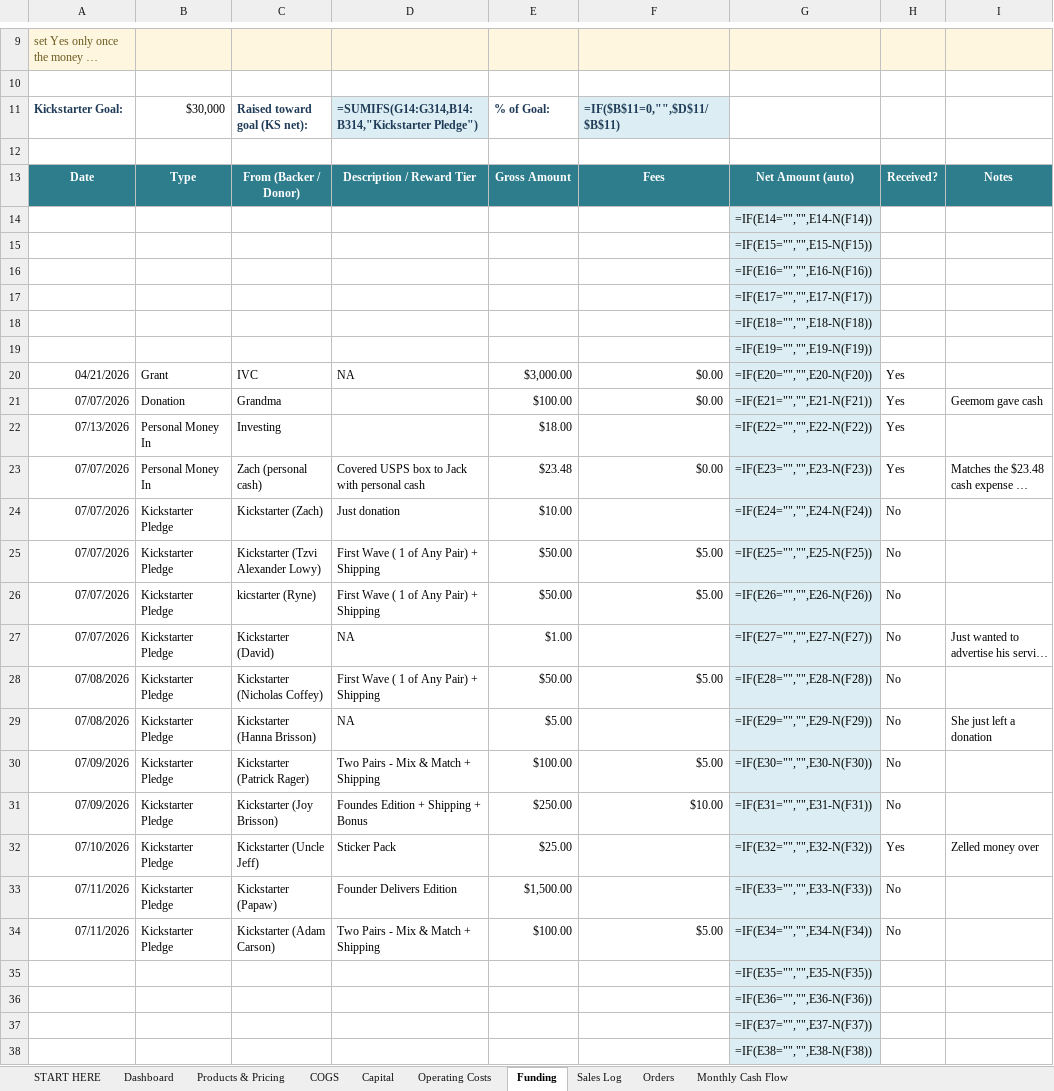
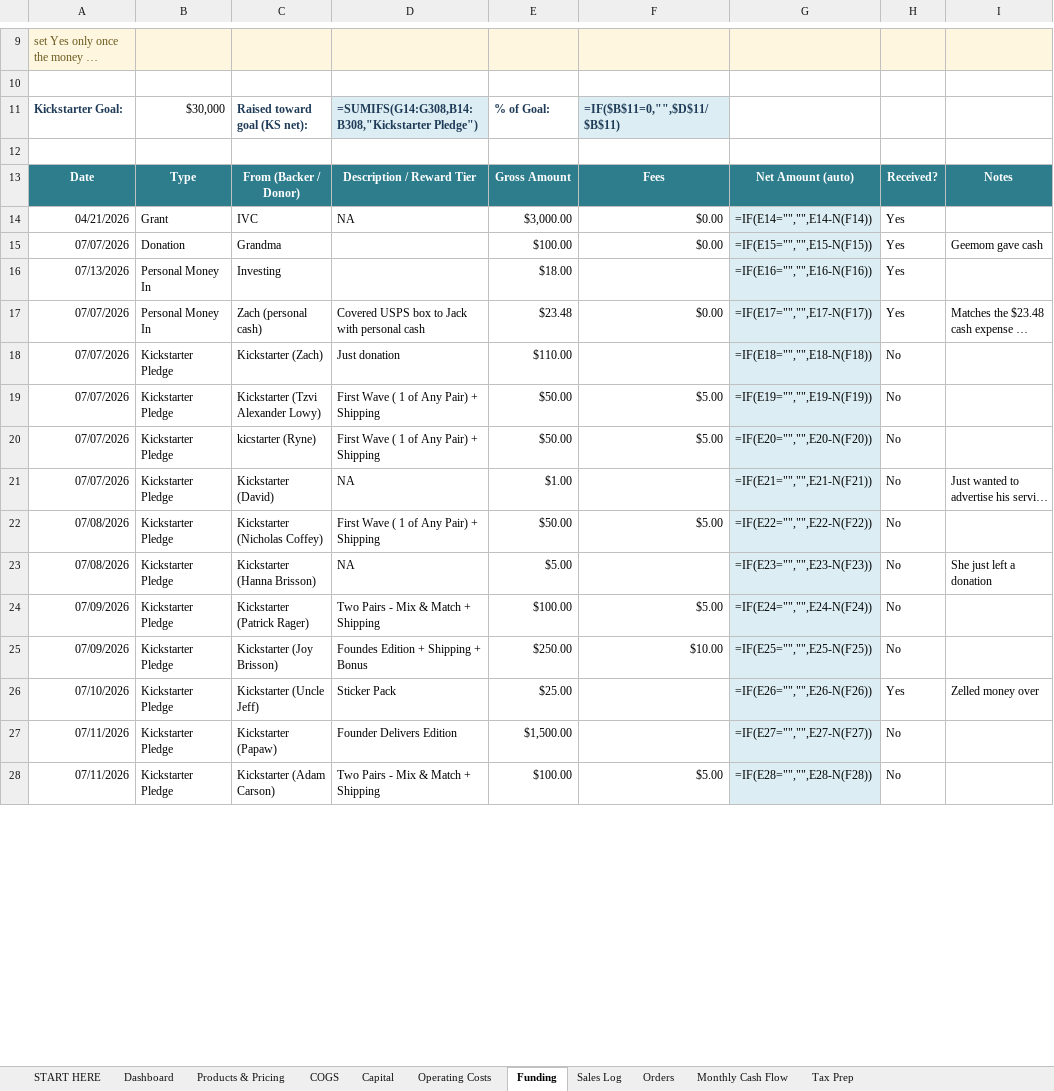
Before and after one commit to zman300z/BOYNT-WORK, an Excel workbook: BOYNT_Year1_Financial_Tracker.xlsx, sheet Funding, drawn as a sheet; only a part is shown, gaps mark what is left out; long unchanged cells end in …; values as stored, in another font and other column widths than the file's, no borders; formulas without a stored value are shown as written; conditional formats not drawn; removed rows and columns are numbered as before the commit, all else as after; the diff covers the shown part only; the diff names each change by its address in the sheet, - before the commit and + after, or states it on an @@ line.

```diff
--- a/BOYNT_Year1_Financial_Tracker.xlsx (sheet Funding)
+++ b/BOYNT_Year1_Financial_Tracker.xlsx (sheet Funding)
+sheet tab: Tax Prep
-D11: =SUMIFS(G14:G314,B14:B314,"Kickstarter Pledge")
+D11: =SUMIFS(G14:G308,B14:B308,"Kickstarter Pledge")
-row 14:  |  |  |  |  |  | =IF(E14="","",E14-N(F14))
-row 15:  |  |  |  |  |  | =IF(E15="","",E15-N(F15))
-row 16:  |  |  |  |  |  | =IF(E16="","",E16-N(F16))
-row 17:  |  |  |  |  |  | =IF(E17="","",E17-N(F17))
-row 18:  |  |  |  |  |  | =IF(E18="","",E18-N(F18))
-row 19:  |  |  |  |  |  | =IF(E19="","",E19-N(F19))
-G14: =IF(E20="","",E20-N(F20))
+G14: =IF(E14="","",E14-N(F14))
-G15: =IF(E21="","",E21-N(F21))
+G15: =IF(E15="","",E15-N(F15))
-G16: =IF(E22="","",E22-N(F22))
+G16: =IF(E16="","",E16-N(F16))
-G17: =IF(E23="","",E23-N(F23))
+G17: =IF(E17="","",E17-N(F17))
-E18: $10.00
+E18: $110.00
-G18: =IF(E24="","",E24-N(F24))
+G18: =IF(E18="","",E18-N(F18))
-G19: =IF(E25="","",E25-N(F25))
+G19: =IF(E19="","",E19-N(F19))
-G20: =IF(E26="","",E26-N(F26))
+G20: =IF(E20="","",E20-N(F20))
-G21: =IF(E27="","",E27-N(F27))
+G21: =IF(E21="","",E21-N(F21))
-G22: =IF(E28="","",E28-N(F28))
+G22: =IF(E22="","",E22-N(F22))
-G23: =IF(E29="","",E29-N(F29))
+G23: =IF(E23="","",E23-N(F23))
-G24: =IF(E30="","",E30-N(F30))
+G24: =IF(E24="","",E24-N(F24))
-G25: =IF(E31="","",E31-N(F31))
+G25: =IF(E25="","",E25-N(F25))
-G26: =IF(E32="","",E32-N(F32))
+G26: =IF(E26="","",E26-N(F26))
-G27: =IF(E33="","",E33-N(F33))
+G27: =IF(E27="","",E27-N(F27))
-G28: =IF(E34="","",E34-N(F34))
+G28: =IF(E28="","",E28-N(F28))
-row 35:  |  |  |  |  |  | =IF(E35="","",E35-N(F35))
-row 36:  |  |  |  |  |  | =IF(E36="","",E36-N(F36))
-row 37:  |  |  |  |  |  | =IF(E37="","",E37-N(F37))
-row 38:  |  |  |  |  |  | =IF(E38="","",E38-N(F38))
```
Also changed, not shown: 12 added rows, 8 removed rows and 3 edited cells elsewhere in this sheet, sheet Operating Costs, sheet Orders, sheet Sales Log, sheet Monthly Cash Flow, sheet Dashboard, sheet START HERE.
